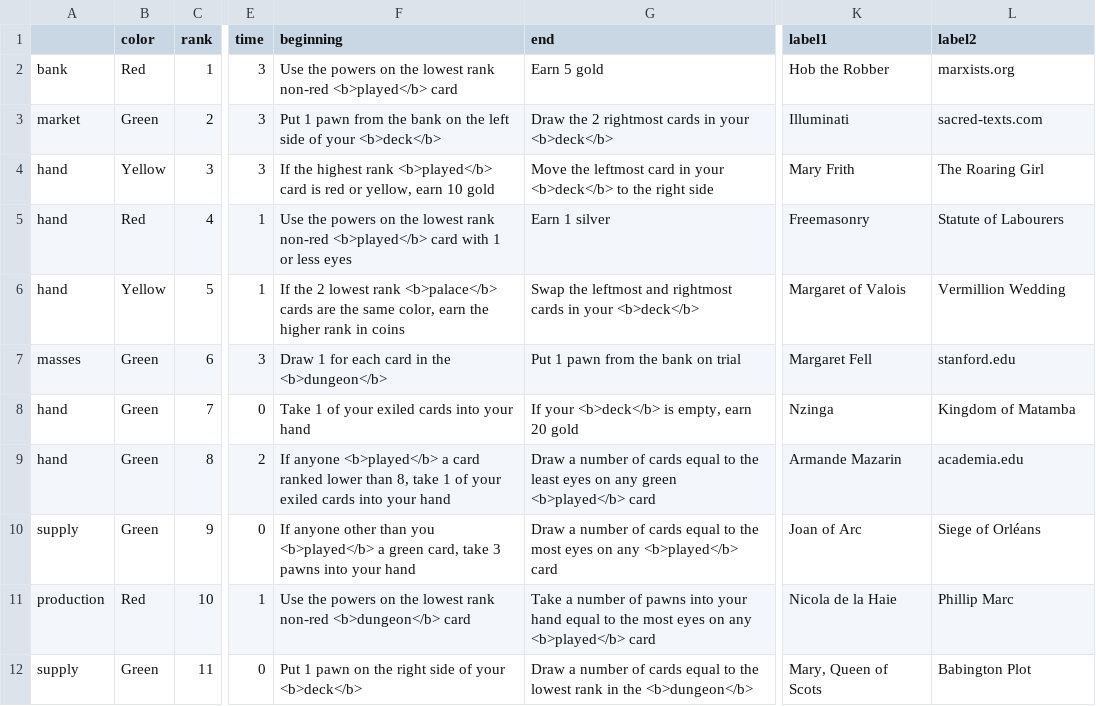
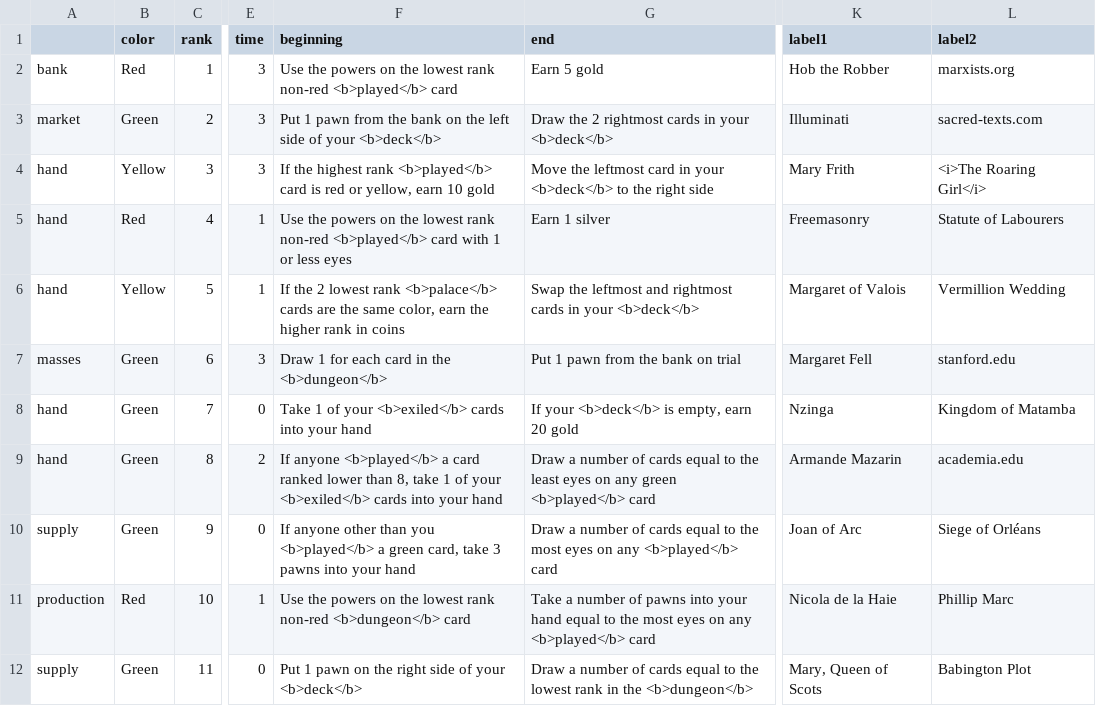
Before and after one commit to danielgstephenson/svgcards, a CSV file: cards.csv, drawn as a sheet; only a part is shown, gaps mark what is left out; the diff covers the shown part only; the diff names each change by its address in the sheet, - before the commit and + after, or states it on an @@ line.

Commit message:
Hack icons

```diff
--- a/cards.csv
+++ b/cards.csv
-L4 (label2): The Roaring Girl
+L4 (label2): <i>The Roaring Girl</i>
-F8 (beginning): …of your exiled cards into…
+F8 (beginning): …of your <b>exiled</b> cards into…
-F9 (beginning): …of your exiled cards into…
+F9 (beginning): …of your <b>exiled</b> cards into…
```
Also changed, not shown: 18 edited cells elsewhere in this file, 13 other files.
